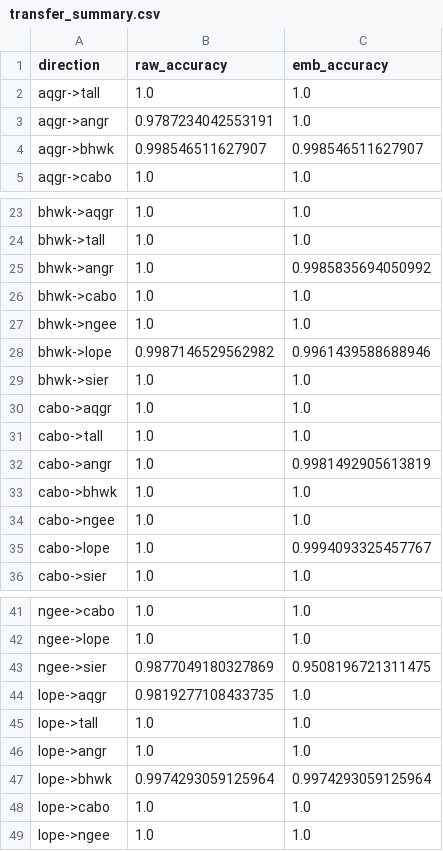
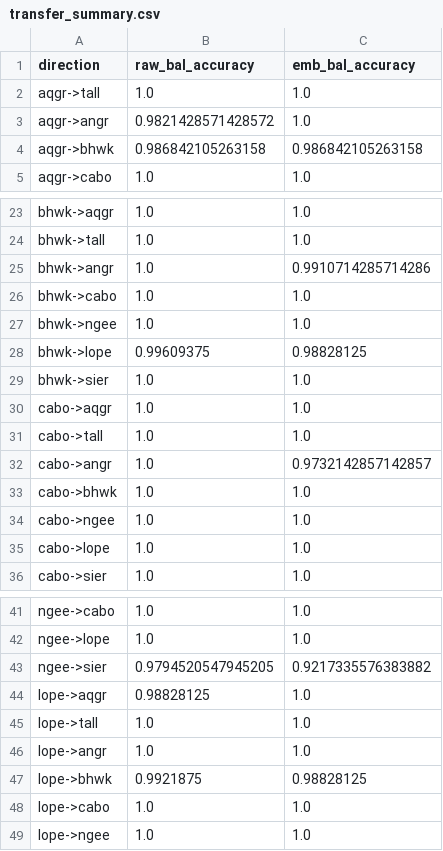
Before and after one commit to vamazing/Leaf2Traits, a CSV file: outputs/stage2/transfer_summary.csv, drawn as a sheet; only a part is shown, gaps mark what is left out; the diff covers the shown part only.

Commit message:
Implemented balanced accuracy metrics

```diff
--- a/outputs/stage2/transfer_summary.csv
+++ b/outputs/stage2/transfer_summary.csv
@@ -1,5 +1,5 @@
-direction,raw_accuracy,emb_accuracy
+direction,raw_bal_accuracy,emb_bal_accuracy
 aqgr->tall,1.0,1.0
-aqgr->angr,0.9787234042553191,1.0
-aqgr->bhwk,0.998546511627907,0.998546511627907
+aqgr->angr,0.9821428571428572,1.0
+aqgr->bhwk,0.986842105263158,0.986842105263158
 aqgr->cabo,1.0,1.0
@@ -24,6 +24,6 @@ bhwk->aqgr,1.0,1.0
 bhwk->tall,1.0,1.0
-bhwk->angr,1.0,0.9985835694050992
+bhwk->angr,1.0,0.9910714285714286
 bhwk->cabo,1.0,1.0
 bhwk->ngee,1.0,1.0
-bhwk->lope,0.9987146529562982,0.9961439588688946
+bhwk->lope,0.99609375,0.98828125
 bhwk->sier,1.0,1.0
@@ -31,6 +31,6 @@ cabo->aqgr,1.0,1.0
 cabo->tall,1.0,1.0
-cabo->angr,1.0,0.9981492905613819
+cabo->angr,1.0,0.9732142857142857
 cabo->bhwk,1.0,1.0
 cabo->ngee,1.0,1.0
-cabo->lope,1.0,0.9994093325457767
+cabo->lope,1.0,1.0
 cabo->sier,1.0,1.0
@@ -42,7 +42,7 @@ ngee->cabo,1.0,1.0
 ngee->lope,1.0,1.0
-ngee->sier,0.9877049180327869,0.9508196721311475
-lope->aqgr,0.9819277108433735,1.0
+ngee->sier,0.9794520547945205,0.9217335576383882
+lope->aqgr,0.98828125,1.0
 lope->tall,1.0,1.0
 lope->angr,1.0,1.0
-lope->bhwk,0.9974293059125964,0.9974293059125964
+lope->bhwk,0.9921875,0.98828125
 lope->cabo,1.0,1.0
```
Also changed, not shown: 6 edited cells elsewhere in this file, outputs/stage2/leave_one_out_transfer.csv, 2 other files.
